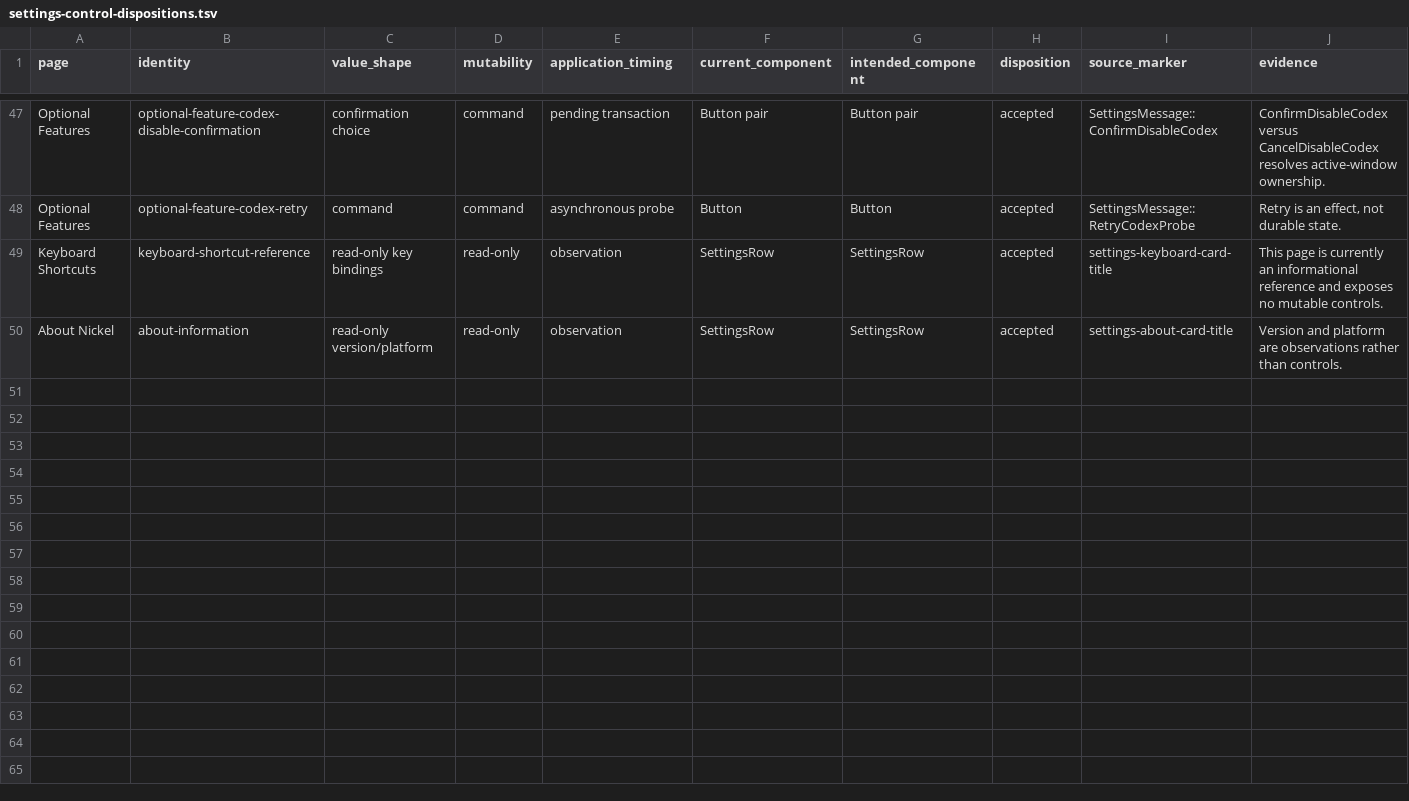
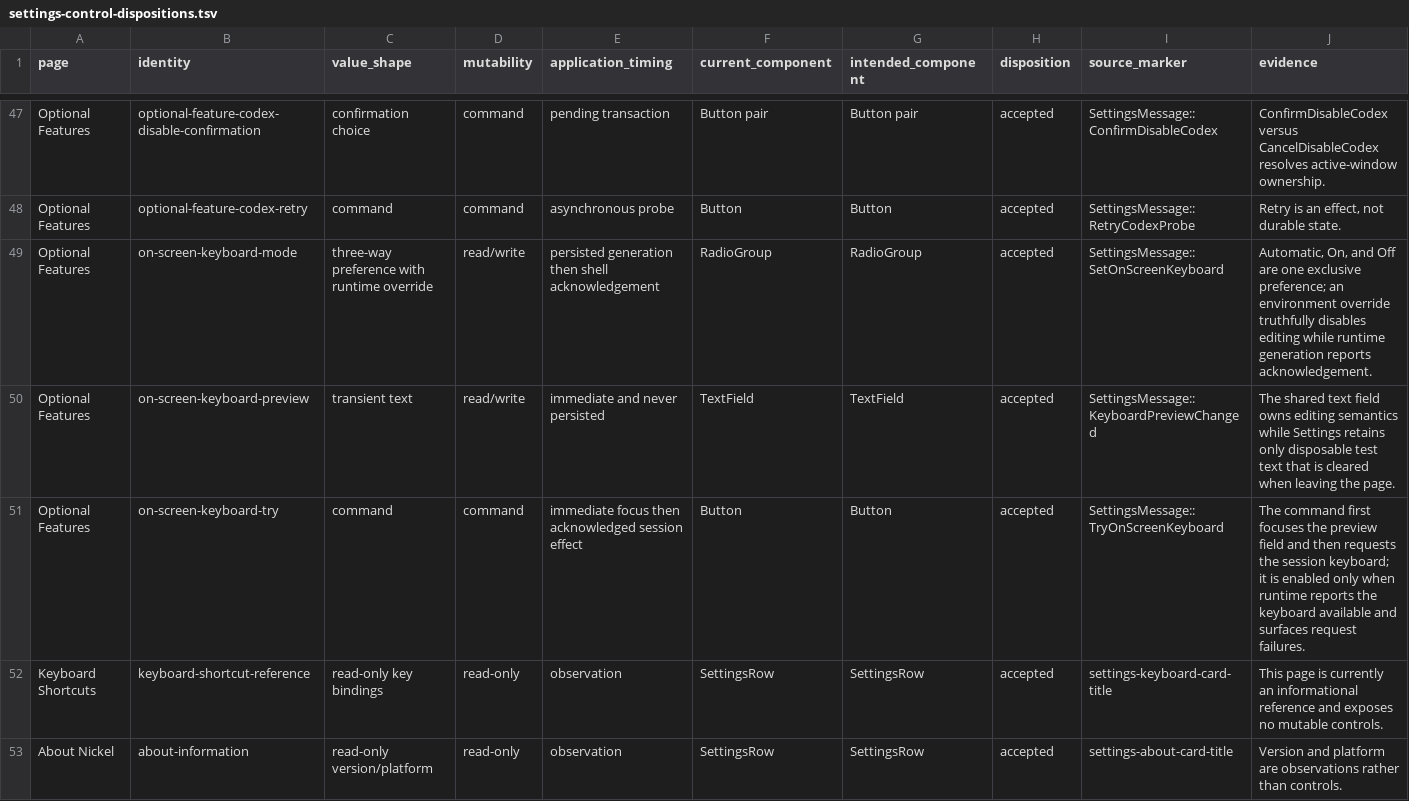
Before and after one commit to shortontech/nickel, a TSV file: docs/settings-control-dispositions.tsv, drawn as a sheet; only a part is shown, gaps mark what is left out; the diff names each change by its address in the sheet, - before the commit and + after, or states it on an @@ line.

```diff
--- a/docs/settings-control-dispositions.tsv
+++ b/docs/settings-control-dispositions.tsv
+row 49: Optional Features | on-screen-keyboard-mode | three-way preference with runtime override | read/write | persisted generation then shell acknowledgement | RadioGroup | RadioGroup | accepted | SettingsMessage::SetOnScreenKeyboard | Automatic, On, and Off are one exclusive preference; an environment override truthfully disables editing while runtime generation reports acknowledgement.
+row 50: Optional Features | on-screen-keyboard-preview | transient text | read/write | immediate and never persisted | TextField | TextField | accepted | SettingsMessage::KeyboardPreviewChanged | The shared text field owns editing semantics while Settings retains only disposable test text that is cleared when leaving the page.
+row 51: Optional Features | on-screen-keyboard-try | command | command | immediate focus then acknowledged session effect | Button | Button | accepted | SettingsMessage::TryOnScreenKeyboard | The command first focuses the preview field and then requests the session keyboard; it is enabled only when runtime reports the keyboard available and surfaces request failures.
```
Also changed, not shown: 1 other file.
